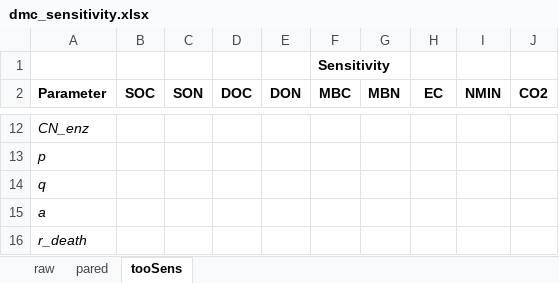
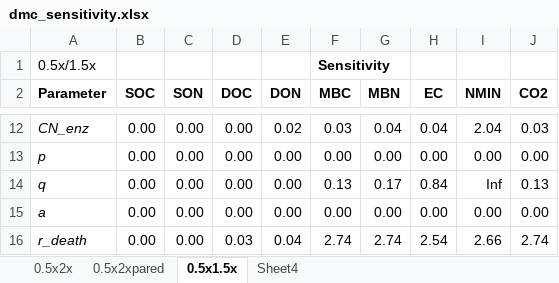
Before and after one commit to GHGModels/DAMM-MCNiP, an Excel workbook: dmc_sensitivity.xlsx, sheet 0.5x1.5x, drawn as a sheet; only a part is shown, gaps mark what is left out; values as stored, in another font and other column widths than the file's, no borders; conditional formats not drawn; the diff covers the shown part only; the diff names each change by its address in the sheet, - before the commit and + after, or states it on an @@ line.

```diff
--- a/dmc_sensitivity.xlsx (sheet 0.5x1.5x)
+++ b/dmc_sensitivity.xlsx (sheet 0.5x1.5x)
-sheet tab: raw
+sheet tab: 0.5x2x
-sheet tab: pared
+sheet tab: 0.5x2xpared
-sheet tab: tooSens
+sheet tab: 0.5x1.5x
+sheet tab: Sheet4
-A1 (Parameter): (empty)
+A1 (Parameter): 0.5x/1.5x
-B12:B16 (SOC): (empty)
+B12:B16 (SOC): 0.00
-C12:C16 (SON): (empty)
+C12:C16 (SON): 0.00
-D12:D15 (DOC): (empty)
+D12:D15 (DOC): 0.00
-E12 (DON): (empty)
+E12 (DON): 0.02
-F12 (MBC): (empty)
+F12 (MBC): 0.03
-G12 (MBN): (empty)
+G12 (MBN): 0.04
-H12 (EC): (empty)
+H12 (EC): 0.04
-I12 (NMIN): (empty)
+I12 (NMIN): 2.04
-J12 (CO2): (empty)
+J12 (CO2): 0.03
-E13:E15 (DON): (empty)
+E13:E15 (DON): 0.00
-F13 (MBC): (empty)
+F13 (MBC): 0.00
-G13 (MBN): (empty)
+G13 (MBN): 0.00
-H13 (EC): (empty)
+H13 (EC): 0.00
-I13 (NMIN): (empty)
+I13 (NMIN): 0.00
-J13 (CO2): (empty)
+J13 (CO2): 0.00
-F14 (MBC): (empty)
+F14 (MBC): 0.13
-G14 (MBN): (empty)
+G14 (MBN): 0.17
-H14 (EC): (empty)
+H14 (EC): 0.84
-I14 (NMIN): (empty)
+I14 (NMIN): Inf
-J14 (CO2): (empty)
+J14 (CO2): 0.13
-F15 (MBC): (empty)
+F15 (MBC): 0.00
-G15 (MBN): (empty)
+G15 (MBN): 0.00
-H15 (EC): (empty)
+H15 (EC): 0.00
-I15 (NMIN): (empty)
+I15 (NMIN): 0.00
-J15 (CO2): (empty)
+J15 (CO2): 0.00
-D16 (DOC): (empty)
+D16 (DOC): 0.03
-E16 (DON): (empty)
+E16 (DON): 0.04
-F16 (MBC): (empty)
+F16 (MBC): 2.74
-G16 (MBN): (empty)
+G16 (MBN): 2.74
-H16 (EC): (empty)
+H16 (EC): 2.54
-I16 (NMIN): (empty)
+I16 (NMIN): 2.66
-J16 (CO2): (empty)
+J16 (CO2): 2.74
```
Also changed, not shown: 261 edited cells elsewhere in this sheet, sheet 0.5x2xpared, sheet 0.5x2x, 1 other file.
